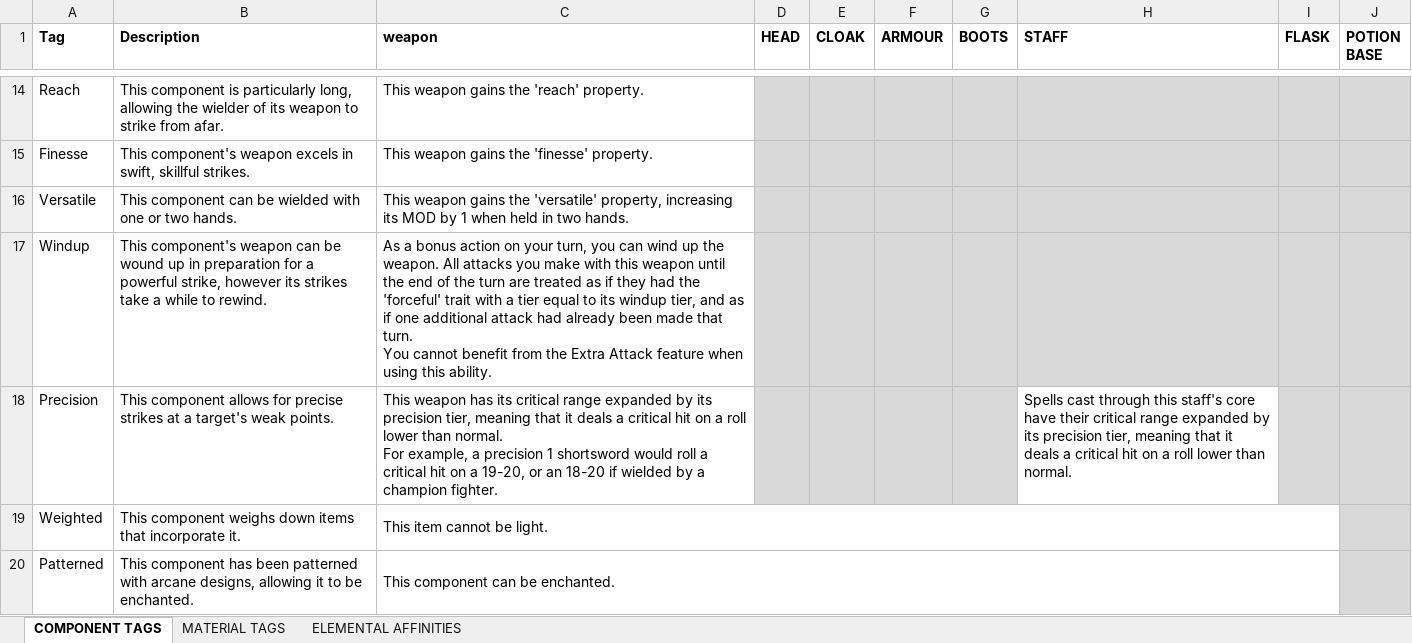
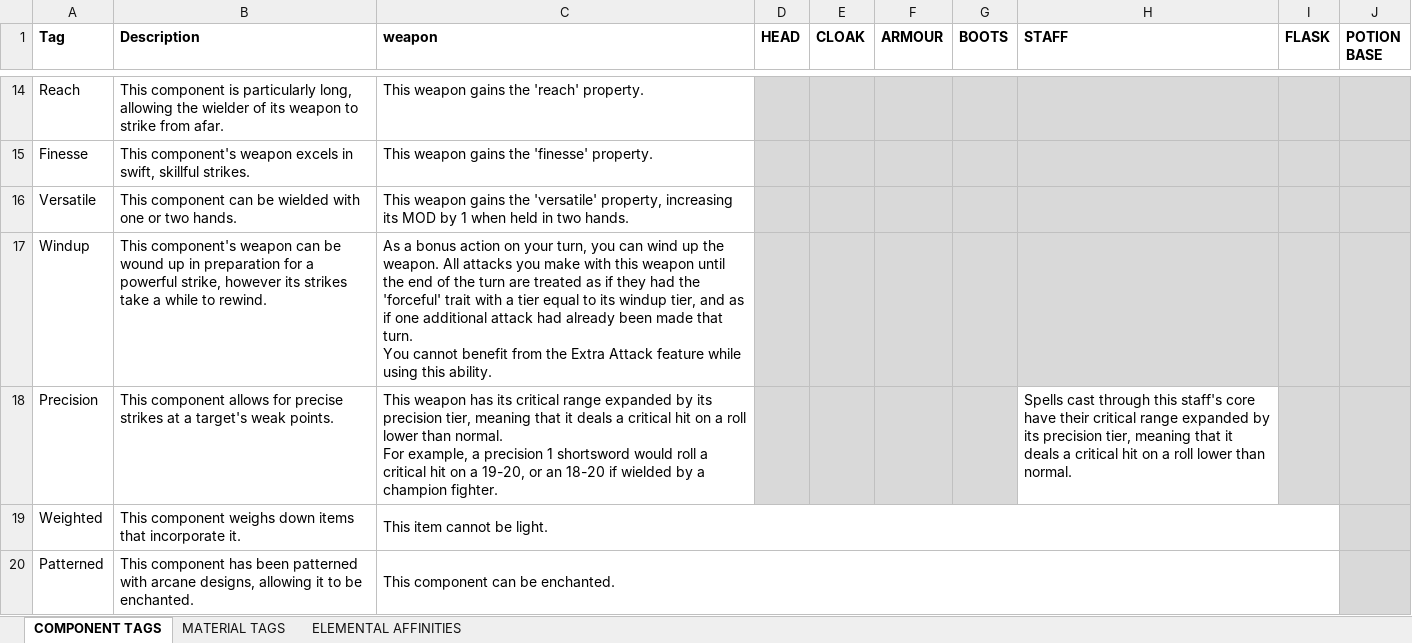
Before and after one commit to FurukizuKishi/materials_and_crafting, an Excel workbook: Tags and Affinities.xlsx, sheet COMPONENT TAGS, drawn as a sheet; only a part is shown, gaps mark what is left out; values as stored, in another font and other column widths than the file's, no borders; the diff names each change by its address in the sheet, - before the commit and + after, or states it on an @@ line.

Commit message:
continued working on tweaking weights and tags, and implemented terran and aquan affinity. codified the rules for weapon and armour weights in the booklet, and codified the rules for weapon components as well.

```diff
--- a/Tags and Affinities.xlsx (sheet COMPONENT TAGS)
+++ b/Tags and Affinities.xlsx (sheet COMPONENT TAGS)
-C17 (weapon): …Attack feature when using this…
+C17 (weapon): …Attack feature while using this…
```
Also changed, not shown: sheet MATERIAL TAGS, sheet ELEMENTAL AFFINITIES, hidden cells, Items and Components.xlsx, 2 other files.
